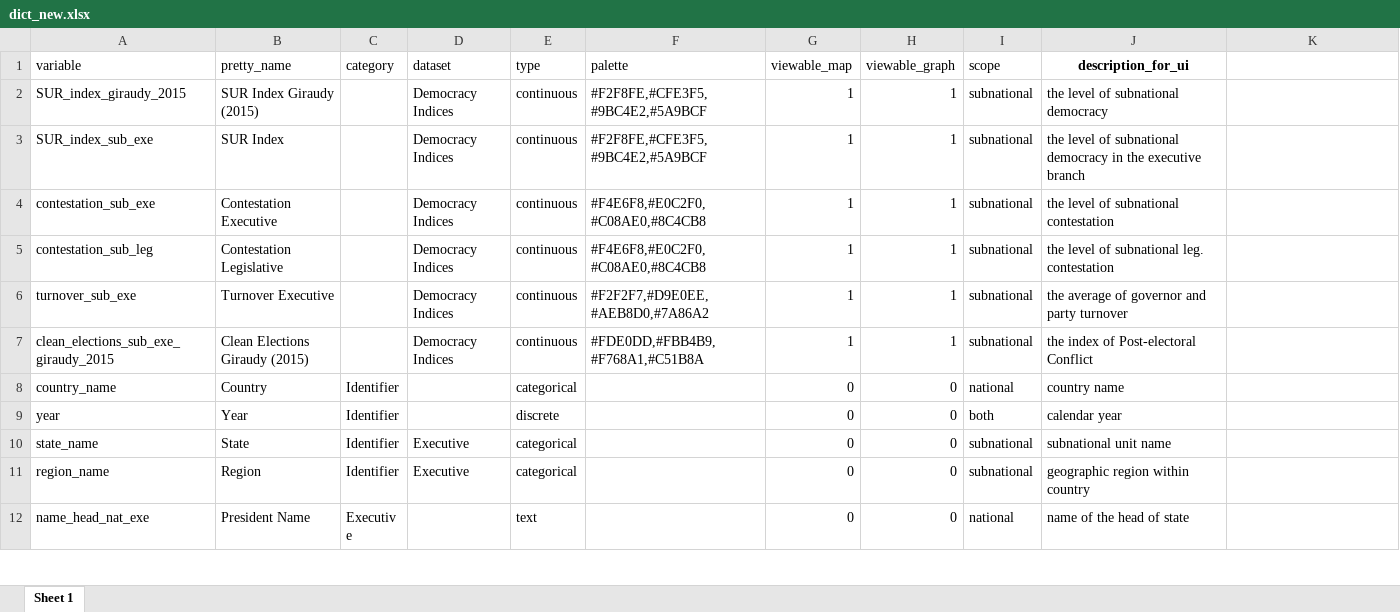
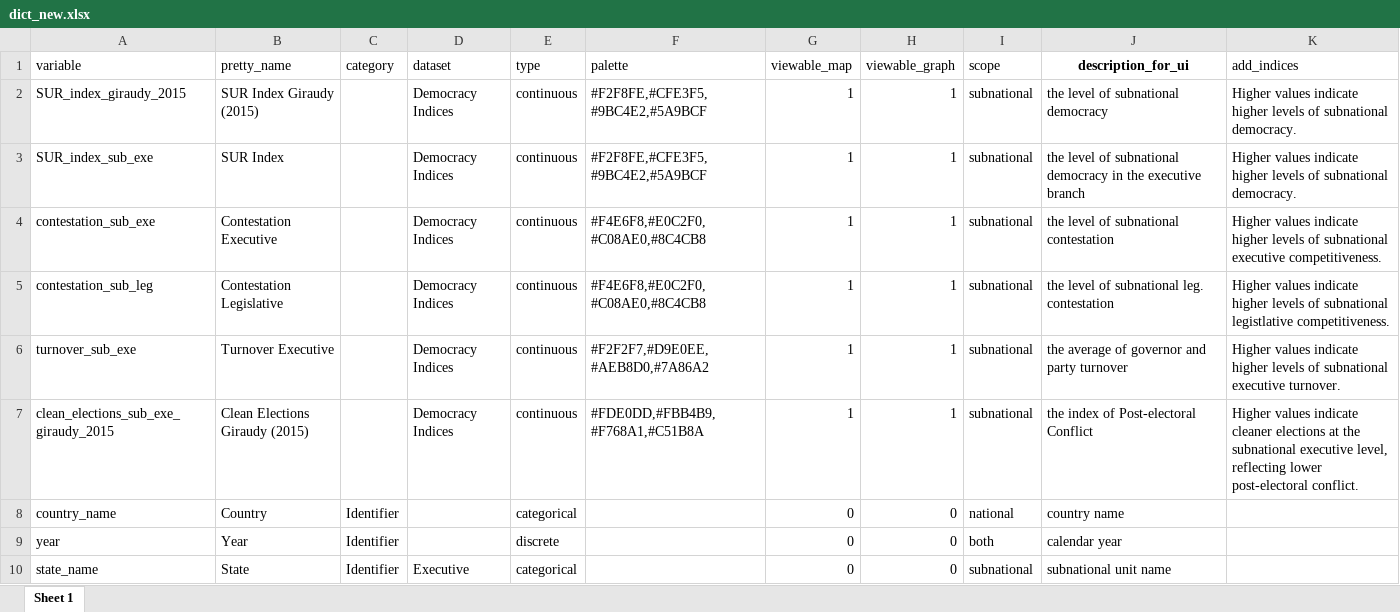
Before and after one commit to fsotoj/subnational_gov, an Excel workbook: data/dict_new.xlsx, sheet Sheet 1, drawn as a sheet; only a part is shown; the shorter side is filled out with more unchanged rows; values as stored, in another font and other column widths than the file's, no borders; the diff names each change by its address in the sheet, - before the commit and + after, or states it on an @@ line.

```diff
--- a/data/dict_new.xlsx (sheet Sheet 1)
+++ b/data/dict_new.xlsx (sheet Sheet 1)
-K1: (empty)
+K1: add_indices
-K2:K3 (add_indices): (empty)
+K2:K3 (add_indices): Higher values indicate higher levels of subnational democracy.
-K4 (add_indices): (empty)
+K4 (add_indices): Higher values indicate higher levels of subnational executive competitiveness.
-K5 (add_indices): (empty)
+K5 (add_indices): Higher values indicate higher levels of subnational legistlative competitiveness.
-K6 (add_indices): (empty)
+K6 (add_indices): Higher values indicate higher levels of subnational executive turnover.
-K7 (add_indices): (empty)
+K7 (add_indices): Higher values indicate cleaner elections at the subnational executive level, reflecting lower post-electoral conflict.
```
Also changed, not shown: 3 other files.
